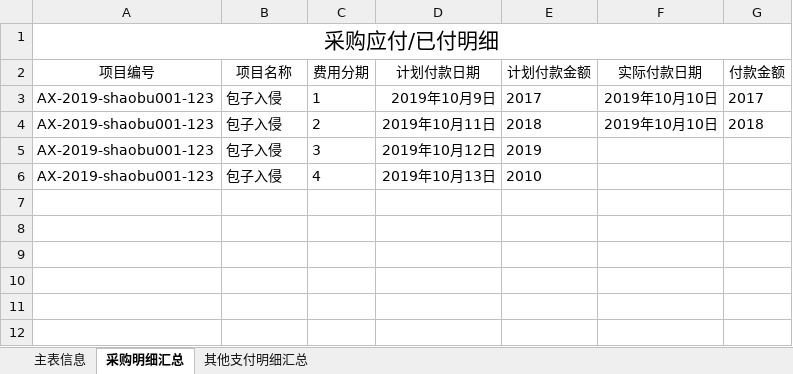
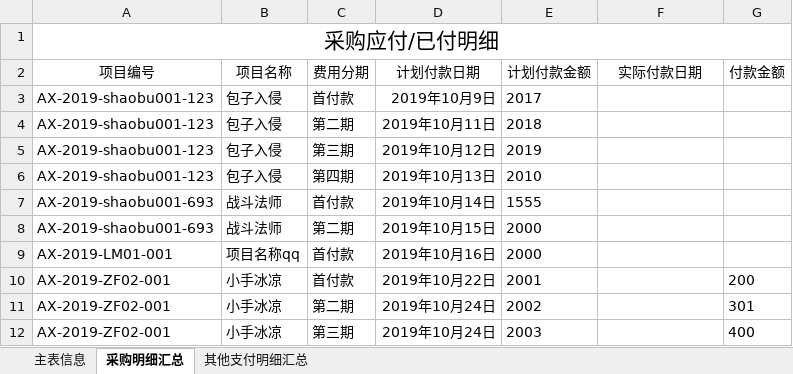
Before and after one commit to rubymatlab/hzaction, an Excel workbook: hzaction-master/src/main/webapp/temp/项目整体结算表.xlsx, sheet 采购明细汇总, drawn as a sheet; values as stored, in another font and other column widths than the file's, no borders; the diff names each change by its address in the sheet, - before the commit and + after, or states it on an @@ line.

```diff
--- a/hzaction-master/src/main/webapp/temp/项目整体结算表.xlsx (sheet 采购明细汇总)
+++ b/hzaction-master/src/main/webapp/temp/项目整体结算表.xlsx (sheet 采购明细汇总)
-C3 (费用分期): 1
+C3 (费用分期): 首付款
-F3:F4 (实际付款日期): 2019年10月10日
+F3:F4 (实际付款日期): (empty)
-G3 (付款金额): 2017
+G3 (付款金额): (empty)
-C4 (费用分期): 2
+C4 (费用分期): 第二期
-G4 (付款金额): 2018
+G4 (付款金额): (empty)
-C5 (费用分期): 3
+C5 (费用分期): 第三期
-C6 (费用分期): 4
+C6 (费用分期): 第四期
+row 7: AX-2019-shaobu001-693 | 战斗法师 | 首付款 | 2019年10月14日 | 1555
+row 8: AX-2019-shaobu001-693 | 战斗法师 | 第二期 | 2019年10月15日 | 2000
+row 9: AX-2019-LM01-001 | 项目名称qq | 首付款 | 2019年10月16日 | 2000
+row 10: AX-2019-ZF02-001 | 小手冰凉 | 首付款 | 2019年10月22日 | 2001 |  | 200
+row 11: AX-2019-ZF02-001 | 小手冰凉 | 第二期 | 2019年10月24日 | 2002 |  | 301
+row 12: AX-2019-ZF02-001 | 小手冰凉 | 第三期 | 2019年10月24日 | 2003 |  | 400
```
Also changed, not shown: sheet 主表信息, sheet 其他支付明细汇总, hzaction-master/src/main/webapp/export/template/项目整体结算表.xlsx, 2 other files.
